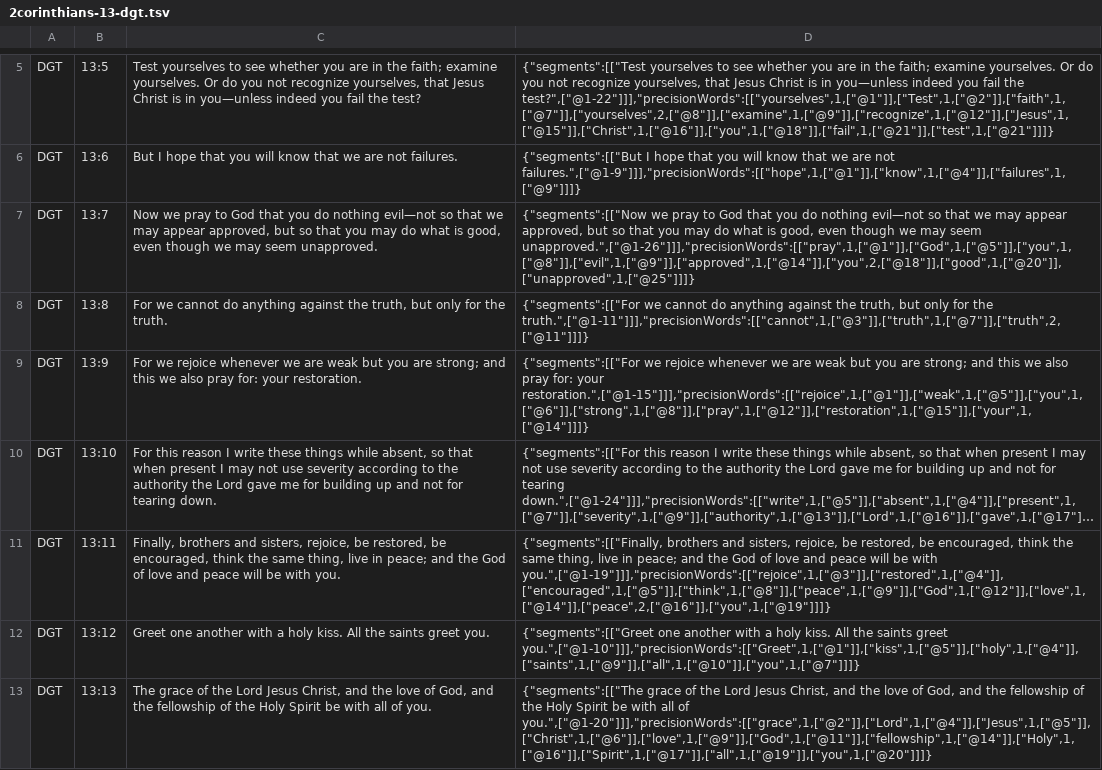
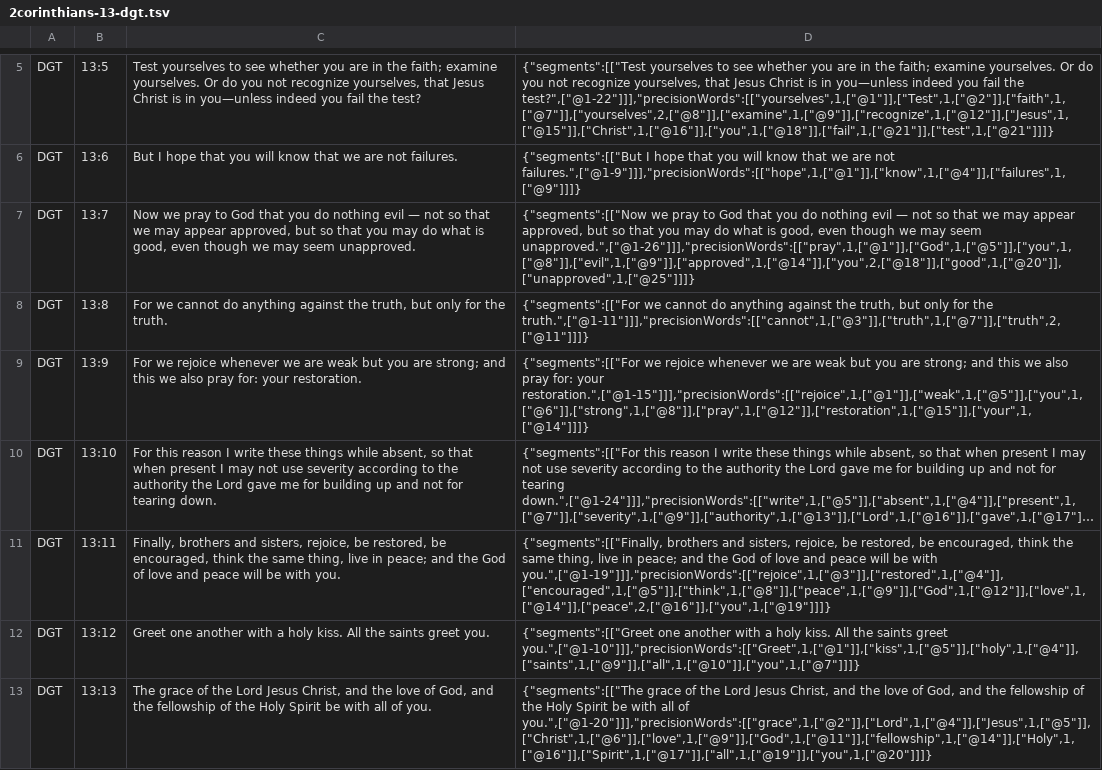
Before and after one commit to darethehair/DGTBible, a TSV file: data/authoring/2corinthians-13-dgt.tsv, drawn as a sheet; only a part is shown, gaps mark what is left out; long unchanged cells end in ….

Commit message:
Preflight-fix 2 Corinthians 13 lexical authoring

```diff
--- a/data/authoring/2corinthians-13-dgt.tsv
+++ b/data/authoring/2corinthians-13-dgt.tsv
@@ -6,3 +6,3 @@ DGT	13:5	Test yourselves to see whether you are in the faith; examine yourselves
 DGT	13:6	But I hope that you will know that we are not failures.	{"segments":[["But I hope that you will know that we are not failures.",["@1-9"]]],"precisionWords":[["hope",1,["@1"]],["know",1,["@4"]],["failures",1,["@9"]]]}
-DGT	13:7	Now we pray to God that you do nothing evil—not so that we may appear approved, but so that you may do what is good, even though we may seem unapproved.	{"segments":[["Now we pray to God that you do nothing evil—not so that we may appear approved, but so that you may do what is good, even though we may seem unapproved.",["@1-26"]]],"precisionWords":[["pray",1,["@1"]],["God",1,["@5"]],["you",1,["@8"]],["evil",1,["@9"]],["approved",1,["@14"]],["you",2,["@18"]],["good",1,["@20"]],["unapproved",1,["@25"]]]}
+DGT	13:7	Now we pray to God that you do nothing evil — not so that we may appear approved, but so that you may do what is good, even though we may seem unapproved.	{"segments":[["Now we pray to God that you do nothing evil — not so that we may appear approved, but so that you may do what is good, even though we may seem unapproved.",["@1-26"]]],"precisionWords":[["pray",1,["@1"]],["God",1,["@5"]],["you",1,["@8"]],["evil",1,["@9"]],["approved",1,["@14"]],["you",2,["@18"]],["good",1,["@20"]],["unapproved",1,["@25"]]]}
 DGT	13:8	For we cannot do anything against the truth, but only for the truth.	{"segments":[["For we cannot do anything against the truth, but only for the truth.",["@1-11"]]],"precisionWords":[["cannot",1,["@3"]],["truth",1,["@7"]],["truth",2,["@11"]]]}
```
